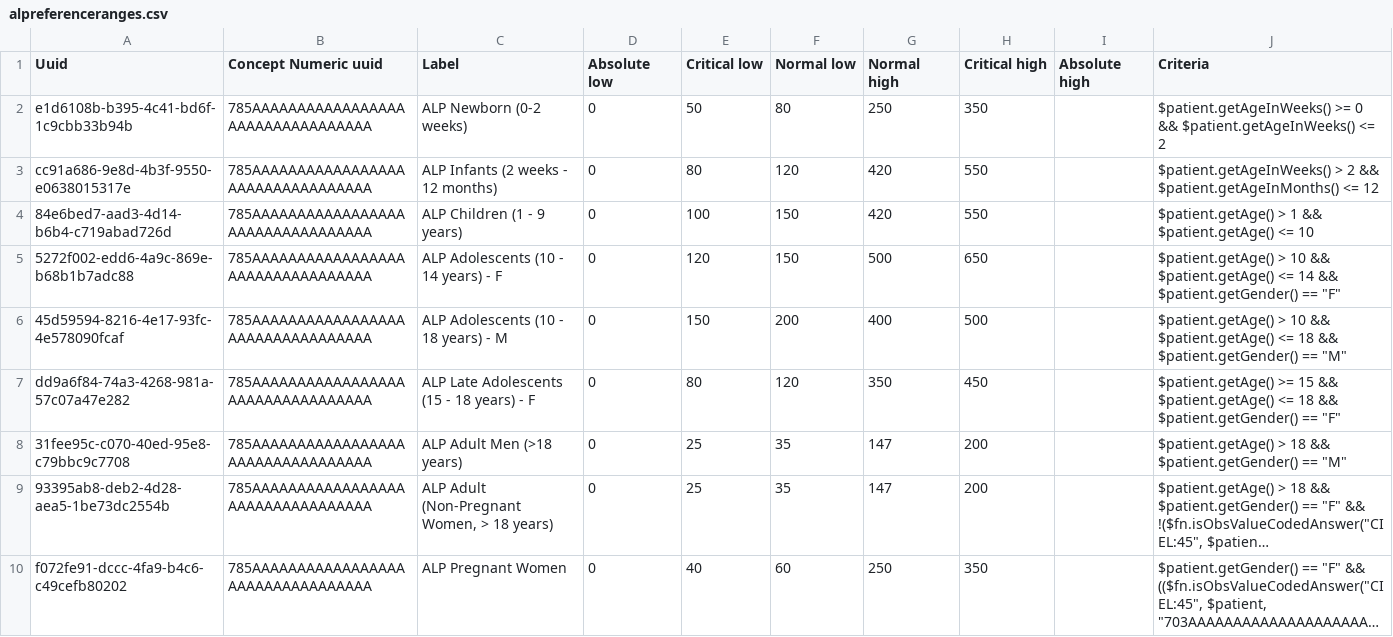
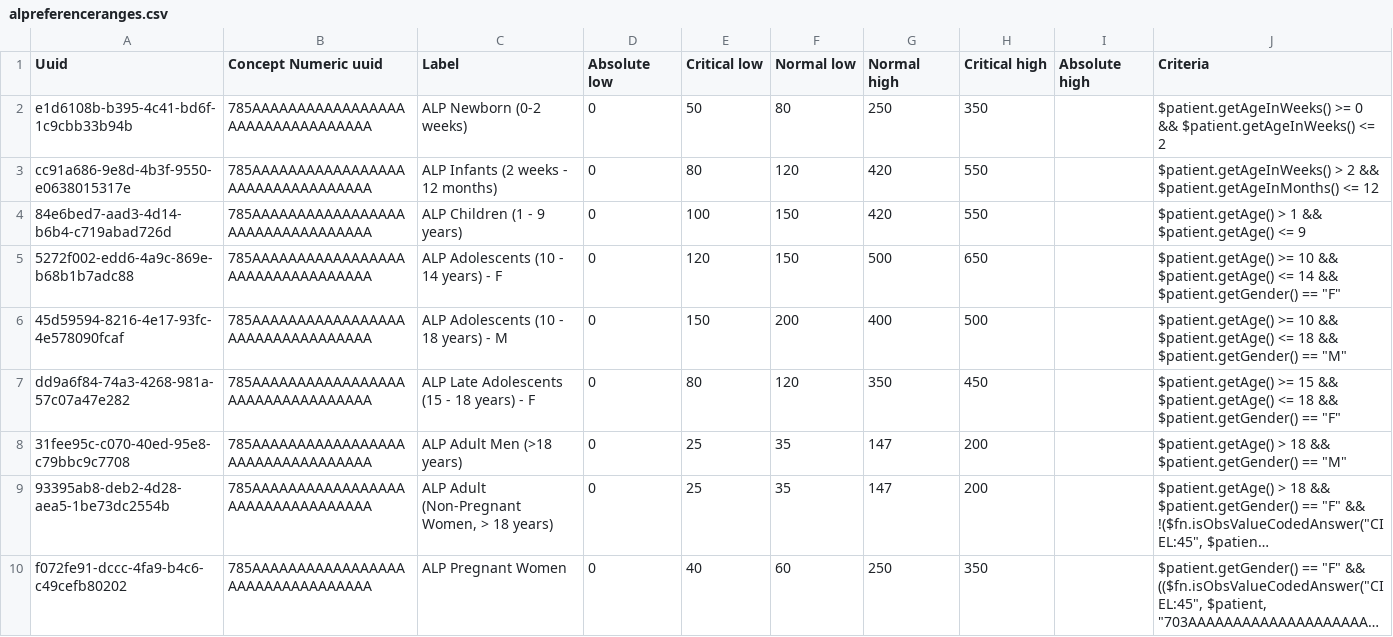
Before and after one commit to openmrs/openmrs-content-referenceapplication-demo, a CSV file: configuration/backend_configuration/conceptreferencerange/alpreferenceranges.csv, drawn as a sheet; long unchanged cells end in ….

Commit message:
Fix age boundary logic in ALP reference ranges (#43)
Changes made to remove the overlapping ages:

1. Children 1-9 years: Changed <= 10 to <= 9
2. Adolescents 10-14 F: Changed > 10 to >= 10
3. Adolescents 10-18 M: Changed > 10 to >= 10

```diff
--- a/configuration/backend_configuration/conceptreferencerange/alpreferenceranges.csv
+++ b/configuration/backend_configuration/conceptreferencerange/alpreferenceranges.csv
@@ -3,5 +3,5 @@ e1d6108b-b395-4c41-bd6f-1c9cbb33b94b,785AAAAAAAAAAAAAAAAAAAAAAAAAAAAAAAAA,ALP Ne
 cc91a686-9e8d-4b3f-9550-e0638015317e,785AAAAAAAAAAAAAAAAAAAAAAAAAAAAAAAAA,ALP Infants (2 weeks - 12 months),0,80,120,420,550,,$patient.getAgeInWeeks() > 2 && $patient.getAgeInMonths() <= 12
-84e6bed7-aad3-4d14-b6b4-c719abad726d,785AAAAAAAAAAAAAAAAAAAAAAAAAAAAAAAAA,ALP Children (1 - 9 years),0,100,150,420,550,,$patient.getAge() > 1 && $patient.getAge() <= 10
-5272f002-edd6-4a9c-869e-b68b1b7adc88,785AAAAAAAAAAAAAAAAAAAAAAAAAAAAAAAAA,ALP Adolescents (10 - 14 years) - F,0,120,150,500,650,,"$patient.getAge() > 10 && $patient.getAge() <= 14 && $patient.getGender() == ""F"""
-45d59594-8216-4e17-93fc-4e578090fcaf,785AAAAAAAAAAAAAAAAAAAAAAAAAAAAAAAAA,ALP Adolescents (10 - 18 years) - M,0,150,200,400,500,,"$patient.getAge() > 10 && $patient.getAge() <= 18 && $patient.getGender() == ""M"""
+84e6bed7-aad3-4d14-b6b4-c719abad726d,785AAAAAAAAAAAAAAAAAAAAAAAAAAAAAAAAA,ALP Children (1 - 9 years),0,100,150,420,550,,$patient.getAge() > 1 && $patient.getAge() <= 9
+5272f002-edd6-4a9c-869e-b68b1b7adc88,785AAAAAAAAAAAAAAAAAAAAAAAAAAAAAAAAA,ALP Adolescents (10 - 14 years) - F,0,120,150,500,650,,"$patient.getAge() >= 10 && $patient.getAge() <= 14 && $patient.getGender() == ""F"""
+45d59594-8216-4e17-93fc-4e578090fcaf,785AAAAAAAAAAAAAAAAAAAAAAAAAAAAAAAAA,ALP Adolescents (10 - 18 years) - M,0,150,200,400,500,,"$patient.getAge() >= 10 && $patient.getAge() <= 18 && $patient.getGender() == ""M"""
 dd9a6f84-74a3-4268-981a-57c07a47e282,785AAAAAAAAAAAAAAAAAAAAAAAAAAAAAAAAA,ALP Late Adolescents (15 - 18 years) - F,0,80,120,350,450,,"$patient.getAge() >= 15 && $patient.getAge() <= 18 && $patient.getGender() == ""F"""
```
